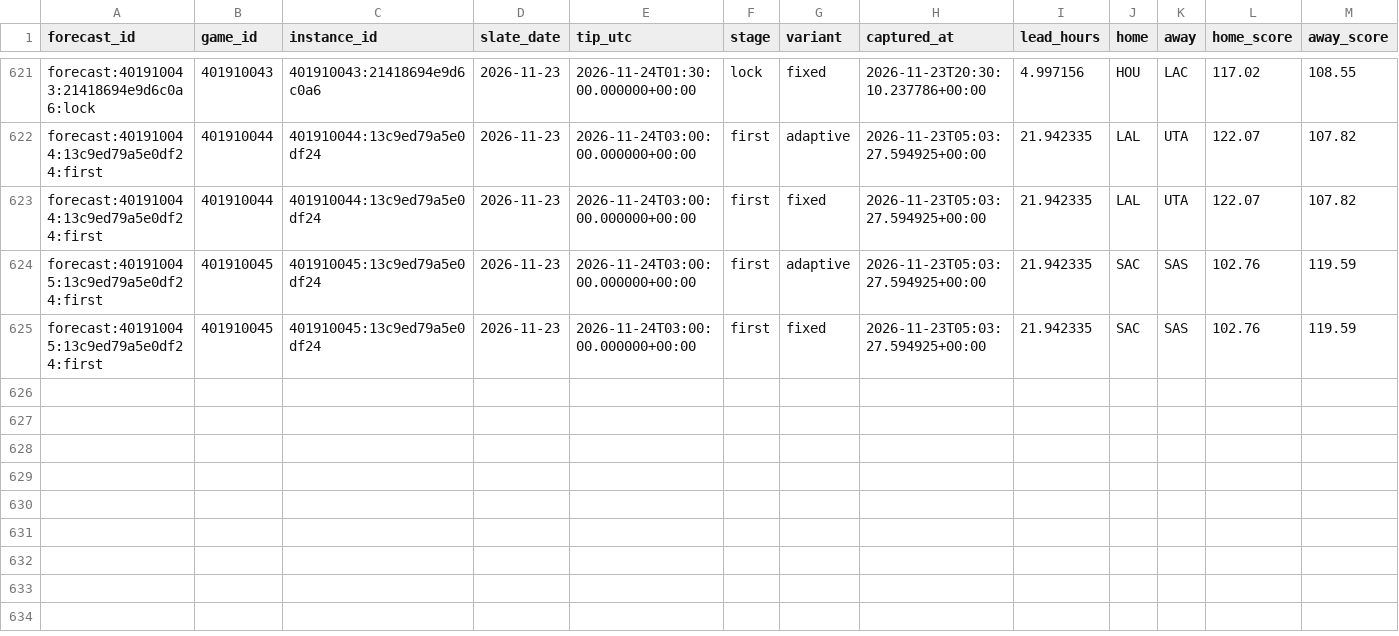
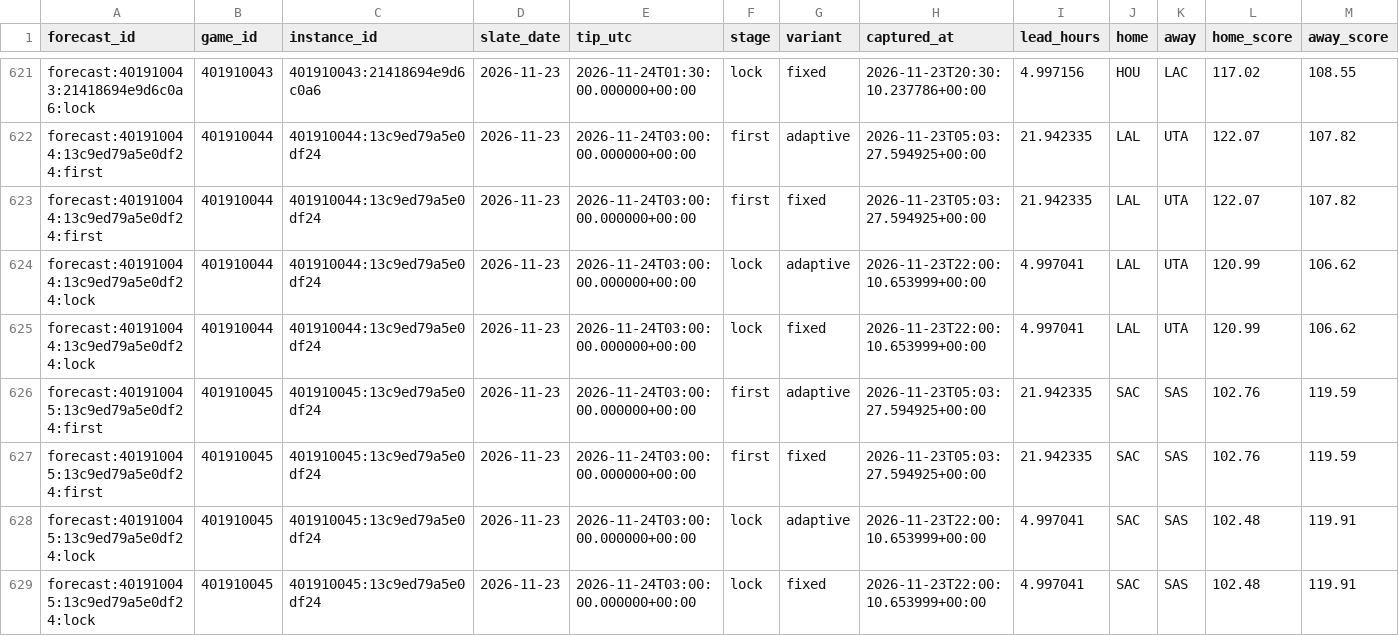
Before and after one commit to Dave356w/NBA-Sleeper-Model, a CSV file: data/predictions.csv, drawn as a sheet; only a part is shown, gaps mark what is left out; rows hold the shown columns only; the diff names each change by its address in the sheet, - before the commit and + after, or states it on an @@ line.

```diff
--- a/data/predictions.csv
+++ b/data/predictions.csv
+row 624: forecast:401910044:13c9ed79a5e0df24:lock | 401910044 | 401910044:13c9ed79a5e0df24 | 2026-11-23 | 2026-11-24T03:00:00.000000+00:00 | lock | adaptive | 2026-11-23T22:00:10.653999+00:00 | 4.997041 | LAL | UTA | 120.99 | 106.62
+row 625: forecast:401910044:13c9ed79a5e0df24:lock | 401910044 | 401910044:13c9ed79a5e0df24 | 2026-11-23 | 2026-11-24T03:00:00.000000+00:00 | lock | fixed | 2026-11-23T22:00:10.653999+00:00 | 4.997041 | LAL | UTA | 120.99 | 106.62
+row 628: forecast:401910045:13c9ed79a5e0df24:lock | 401910045 | 401910045:13c9ed79a5e0df24 | 2026-11-23 | 2026-11-24T03:00:00.000000+00:00 | lock | adaptive | 2026-11-23T22:00:10.653999+00:00 | 4.997041 | SAC | SAS | 102.48 | 119.91
+row 629: forecast:401910045:13c9ed79a5e0df24:lock | 401910045 | 401910045:13c9ed79a5e0df24 | 2026-11-23 | 2026-11-24T03:00:00.000000+00:00 | lock | fixed | 2026-11-23T22:00:10.653999+00:00 | 4.997041 | SAC | SAS | 102.48 | 119.91
```
Also changed, not shown: 2 other files.
